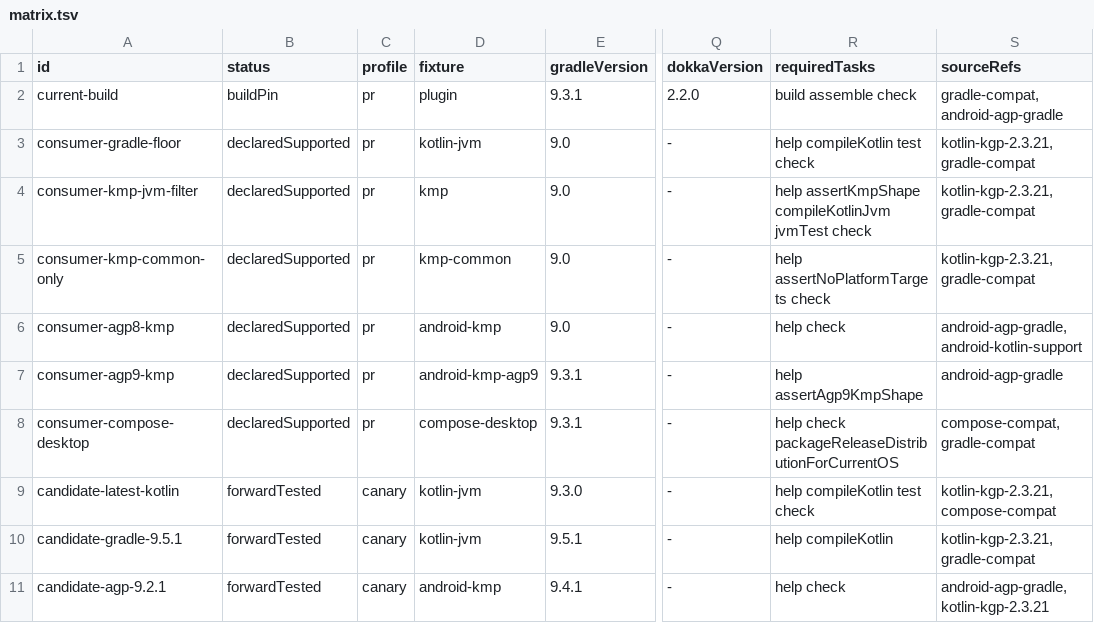
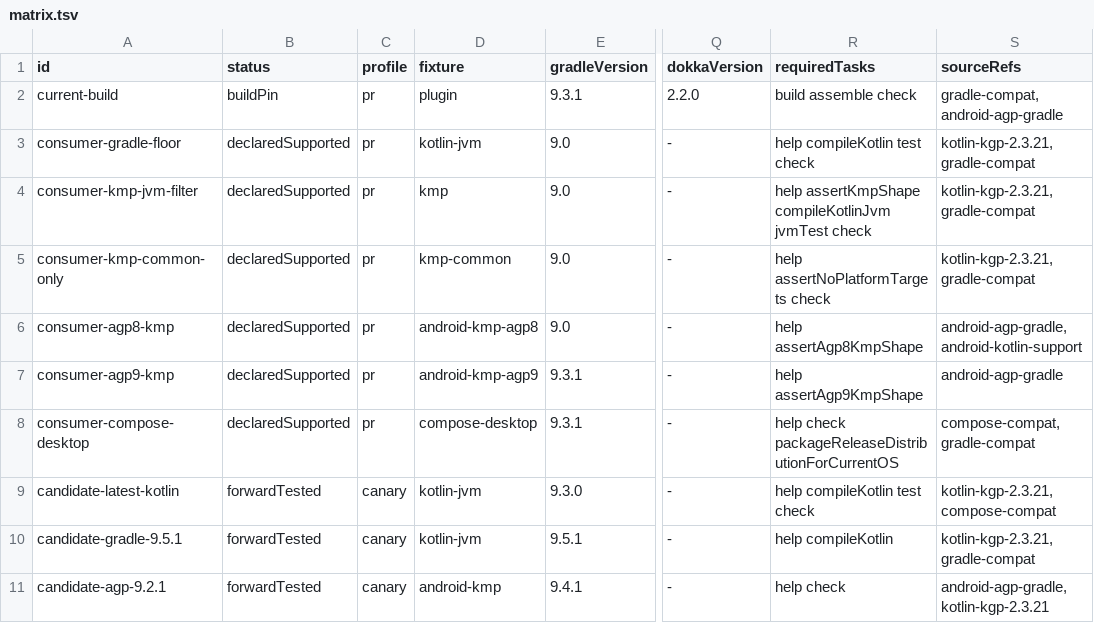
Before and after one commit to fluxo-kt/fluxo-kmp-conf, a TSV file: compat/matrix.tsv, drawn as a sheet; only a part is shown, gaps mark what is left out; the diff names each change by its address in the sheet, - before the commit and + after, or states it on an @@ line.

Commit message:
test(compat): add AGP 8 KMP routing fixture
Route the AGP 8 KMP PR matrix row through a marker-style generated consumer with KMP_TARGETS=ANDROID.

Assert Fluxo applies the legacy com.android.library path, avoids the AGP 9 KMP plugin, creates a KotlinAndroidTarget, and propagates namespace, compileSdk, and minSdk through LibraryExtension.

Keep Android task execution and lint coverage as separate tracked rows so routing failures stay isolated.

```diff
--- a/compat/matrix.tsv
+++ b/compat/matrix.tsv
-D6 (fixture): android-kmp
+D6 (fixture): android-kmp-agp8
-R6 (requiredTasks): help check
+R6 (requiredTasks): help assertAgp8KmpShape
```
Also changed, not shown: 2 other files.
